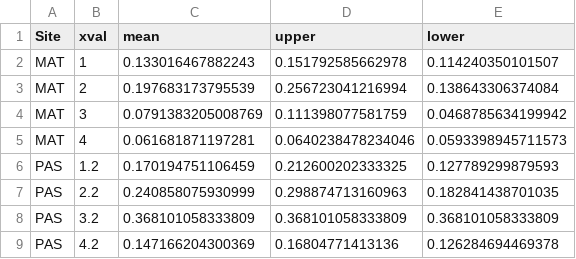
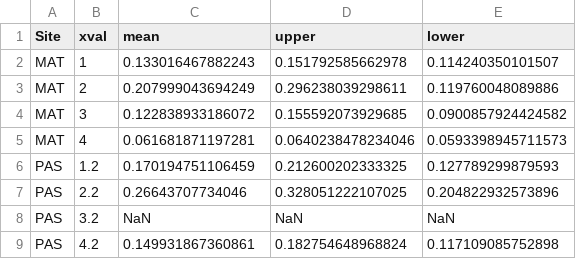
Before and after one commit to sidneyabush/Panama-Data-Analysis, a CSV file: PrecipRunoff/RainEvents/Export/ErrBarPlots/Matched_AvgI.csv, drawn as a sheet.

```diff
--- a/PrecipRunoff/RainEvents/Export/ErrBarPlots/Matched_AvgI.csv
+++ b/PrecipRunoff/RainEvents/Export/ErrBarPlots/Matched_AvgI.csv
@@ -2,8 +2,8 @@ Site,xval,mean,upper,lower
 MAT,1,0.133016467882243,0.151792585662978,0.114240350101507
-MAT,2,0.197683173795539,0.256723041216994,0.138643306374084
-MAT,3,0.0791383205008769,0.111398077581759,0.0468785634199942
+MAT,2,0.207999043694249,0.296238039298611,0.119760048089886
+MAT,3,0.122838933186072,0.155592073929685,0.0900857924424582
 MAT,4,0.061681871197281,0.0640238478234046,0.0593398945711573
 PAS,1.2,0.170194751106459,0.212600202333325,0.127789299879593
-PAS,2.2,0.240858075930999,0.298874713160963,0.182841438701035
-PAS,3.2,0.368101058333809,0.368101058333809,0.368101058333809
-PAS,4.2,0.147166204300369,0.16804771413136,0.126284694469378
+PAS,2.2,0.26643707734046,0.328051222107025,0.204822932573896
+PAS,3.2,NaN,NaN,NaN
+PAS,4.2,0.149931867360861,0.182754648968824,0.117109085752898
```
Also changed, not shown: PrecipRunoff/RainEvents/Export/ObsModComp/runRateMax.csv, PrecipRunoff/RainEvents/Export/ObsModComp/runRateMaxTime.csv, 54 other files.
